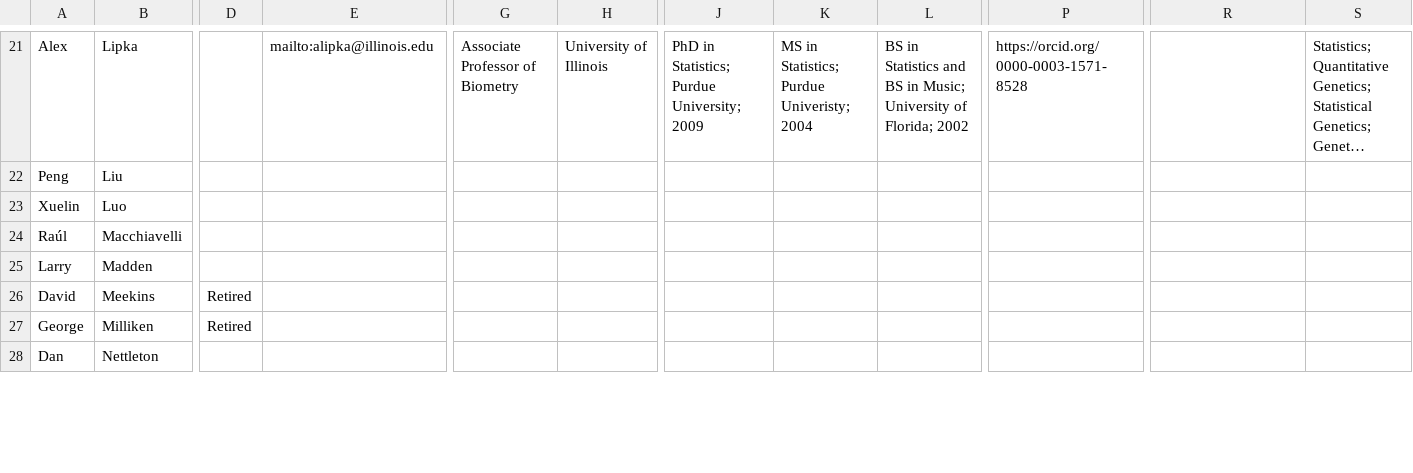
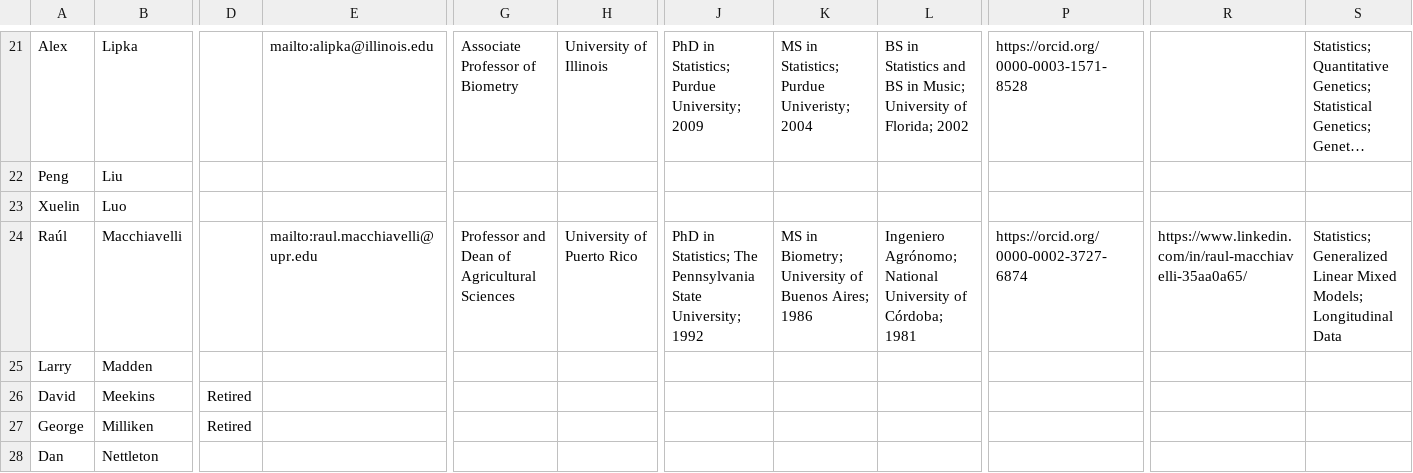
Before and after one commit to NCCC170/nccc170-website, a CSV file: R/people.csv, drawn as a sheet; only a part is shown, gaps mark what is left out; long unchanged cells end in …; the diff names each change by its address in the sheet, - before the commit and + after, or states it on an @@ line.

Commit message:
Raul Macchiavelli updates

```diff
--- a/R/people.csv
+++ b/R/people.csv
-E24: (empty)
+E24: mailto:raul.macchiavelli@upr.edu
-G24: (empty)
+G24: Professor and Dean of Agricultural Sciences
-H24: (empty)
+H24: University of Puerto Rico
-J24: (empty)
+J24: PhD in Statistics; The Pennsylvania State University; 1992
-K24: (empty)
+K24: MS in Biometry; University of Buenos Aires; 1986
-L24: (empty)
+L24: Ingeniero Agrónomo; National University of Córdoba; 1981
-P24: (empty)
+P24: https://orcid.org/0000-0002-3727-6874
-R24: (empty)
+R24: https://www.linkedin.com/in/raul-macchiavelli-35aa0a65/
-S24: (empty)
+S24: Statistics; Generalized Linear Mixed Models; Longitudinal Data
```
Also changed, not shown: 2 other files.
